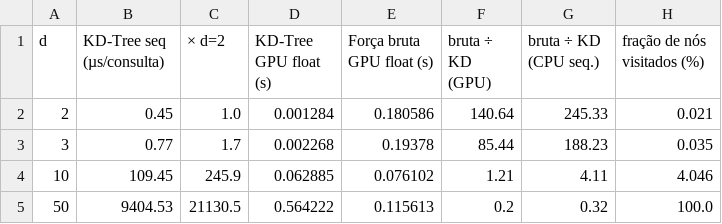
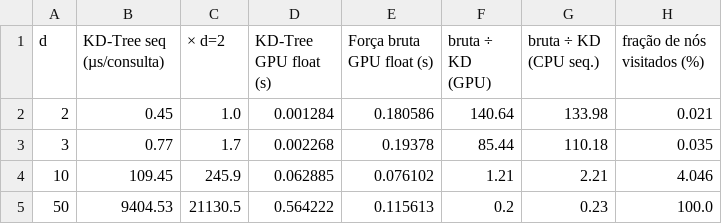
Before and after one commit to d2025009028-spec/kdtree-paa, a CSV file: tabelas/t3_maldicao.csv, drawn as a sheet.

Commit message:
Atualiza README, grafico g4 e tabela t3

```diff
--- a/tabelas/t3_maldicao.csv
+++ b/tabelas/t3_maldicao.csv
@@ -1,5 +1,5 @@
 d,KD-Tree seq (µs/consulta),× d=2,KD-Tree GPU float (s),Força bruta GPU float (s),bruta ÷ KD (GPU),bruta ÷ KD (CPU seq.),fração de nós visitados (%)
-2,0.45,1.0,0.001284,0.180586,140.64,245.33,0.021
-3,0.77,1.7,0.002268,0.19378,85.44,188.23,0.035
-10,109.45,245.9,0.062885,0.076102,1.21,4.11,4.046
-50,9404.53,21130.5,0.564222,0.115613,0.2,0.32,100.0
+2,0.45,1.0,0.001284,0.180586,140.64,133.98,0.021
+3,0.77,1.7,0.002268,0.19378,85.44,110.18,0.035
+10,109.45,245.9,0.062885,0.076102,1.21,2.21,4.046
+50,9404.53,21130.5,0.564222,0.115613,0.2,0.23,100.0
```
Also changed, not shown: 3 other files.
